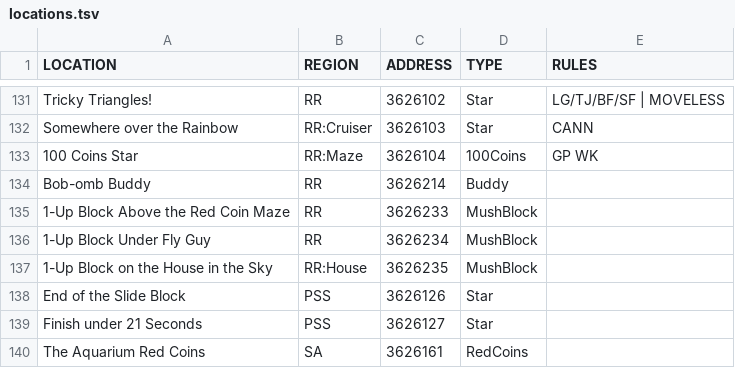
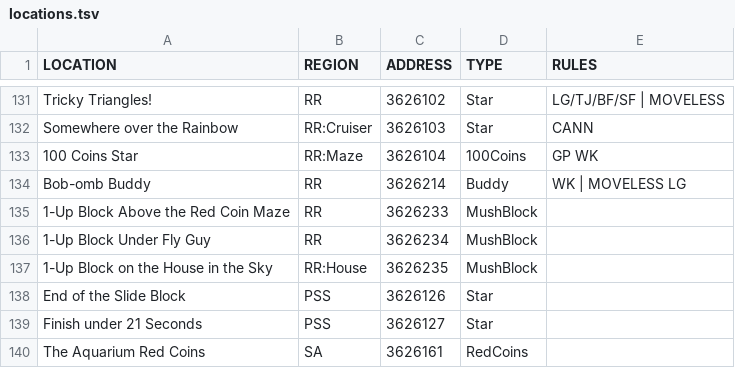
Before and after one commit to ThePhar/APSM64TrackerPack, a TSV file: data/locations.tsv, drawn as a sheet; only a part is shown, gaps mark what is left out.

Commit message:
Re-add missing rules for Bob-omb Buddy in RR

```diff
--- a/data/locations.tsv
+++ b/data/locations.tsv
@@ -133,3 +133,3 @@ Somewhere over the Rainbow	RR:Cruiser	3626103	Star	CANN
 100 Coins Star	RR:Maze	3626104	100Coins	GP WK
-Bob-omb Buddy	RR	3626214	Buddy
+Bob-omb Buddy	RR	3626214	Buddy	WK | MOVELESS LG
 1-Up Block Above the Red Coin Maze	RR	3626233	MushBlock
```
